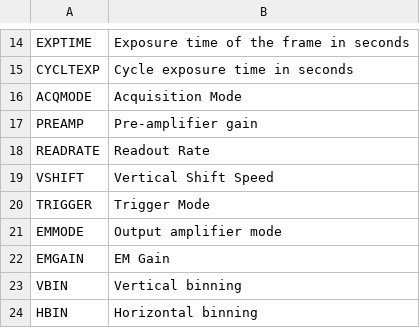
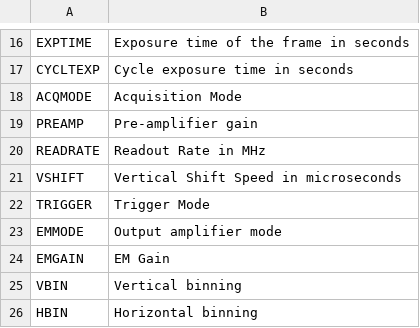
Before and after one commit to DBernardes/S4CCS, a CSV file: SPARC4_ACS/data/header_content.csv, drawn as a sheet; only a part is shown, gaps mark what is left out; the diff covers the shown part only.

```diff
--- a/SPARC4_ACS/data/header_content.csv
+++ b/SPARC4_ACS/data/header_content.csv
@@ -18,2 +20,2 @@ PREAMP  	 Pre-amplifier gain
-READRATE 	 Readout Rate
-VSHIFT  	 Vertical Shift Speed
+READRATE 	Readout Rate in MHz
+VSHIFT  	Vertical Shift Speed in microseconds
```
Also changed, not shown: 3 added rows, 3 removed rows and 8 edited cells elsewhere in this file, 4 other files.
